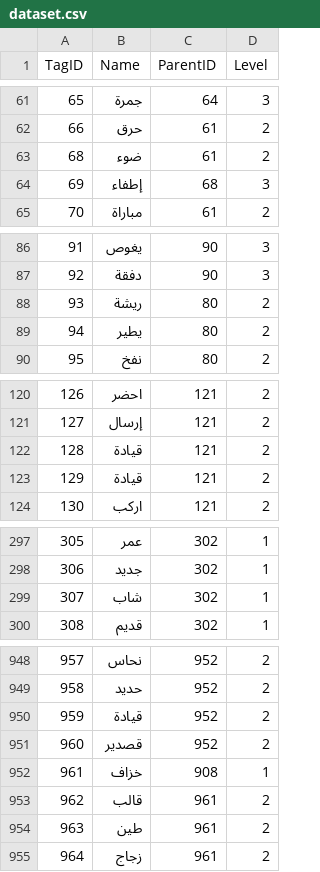
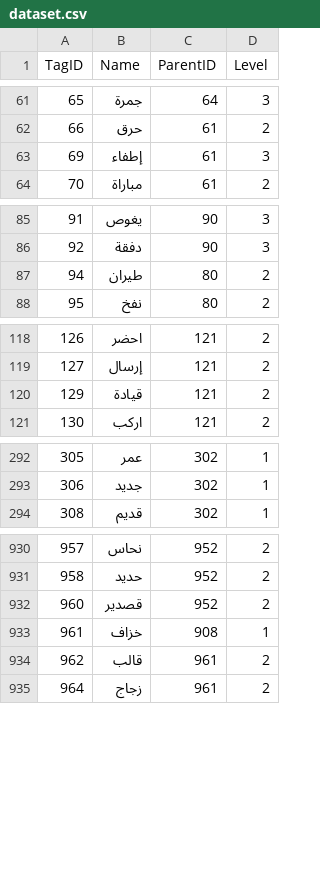
Before and after one commit to OsamaHriri/WTCAP, a CSV file: server/term_labeling/scripts/dataset.csv, drawn as a sheet; only a part is shown, gaps mark what is left out; removed rows and columns are numbered as before the commit, all else as after; the diff covers the shown part only; the diff names each change by its address in the sheet, - before the commit and + after, or states it on an @@ line.

```diff
--- a/server/term_labeling/scripts/dataset.csv
+++ b/server/term_labeling/scripts/dataset.csv
-row 63: 68 | ضوء | 61 | 2
-C63 (ParentID): 68
+C63 (ParentID): 61
-row 88: 93 | ريشة | 80 | 2
-B87 (Name): يطير
+B87 (Name): طيران
@@ column A (TagID) renumbered in row 120 @@
-row 123: 129 | قيادة | 121 | 2
-row 299: 307 | شاب | 302 | 1
-row 950: 959 | قيادة | 952 | 2
-row 954: 963 | طين | 961 | 2
```
Also changed, not shown: 14 removed rows and 14 edited cells elsewhere in this file, 4 other files.
